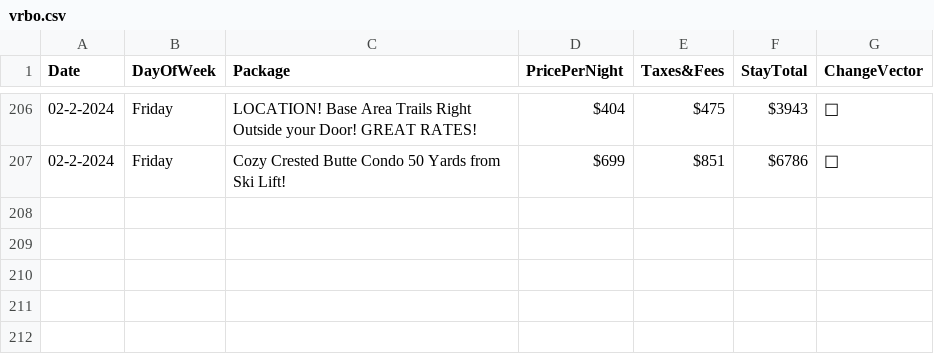
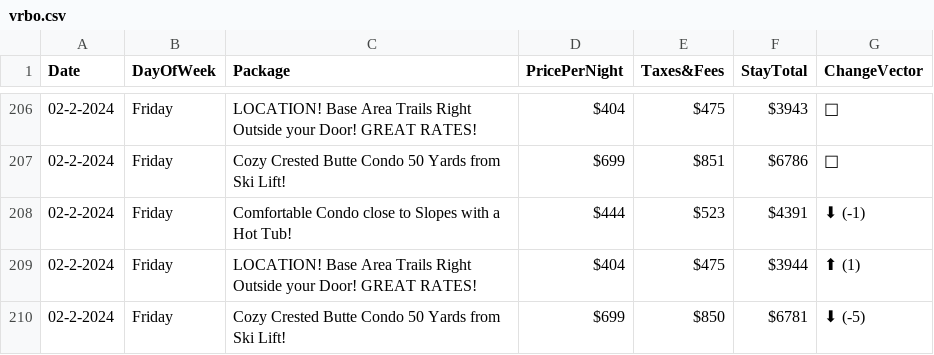
Before and after one commit to pelennio/skiCB_checker, a CSV file: curent_prices/vrbo.csv, drawn as a sheet; only a part is shown, gaps mark what is left out; the diff names each change by its address in the sheet, - before the commit and + after, or states it on an @@ line.

Commit message:
New price results

```diff
--- a/curent_prices/vrbo.csv
+++ b/curent_prices/vrbo.csv
+row 208: 02-2-2024 | Friday | Comfortable Condo close to Slopes with a Hot Tub! | $444 | $523 | $4391 | ⬇ (-1)
+row 209: 02-2-2024 | Friday | LOCATION! Base Area Trails Right Outside your Door! GREAT RATES! | $404 | $475 | $3944 | ⬆ (1)
+row 210: 02-2-2024 | Friday | Cozy Crested Butte Condo 50 Yards from Ski Lift! | $699 | $850 | $6781 | ⬇ (-5)
```
Also changed, not shown: curent_prices/cbAirbNB.csv, curent_prices/skicb-price.csv.
